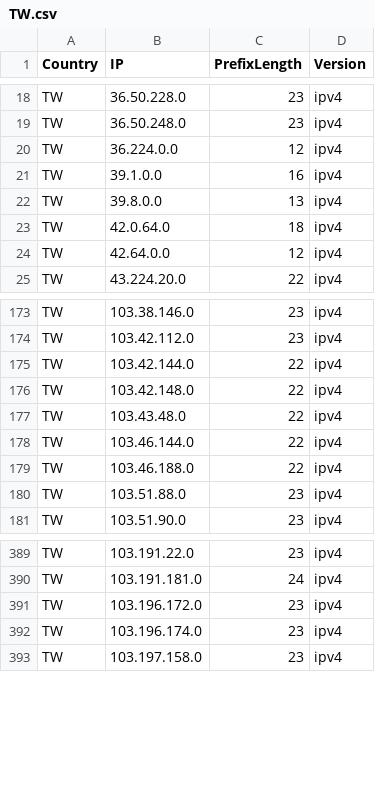
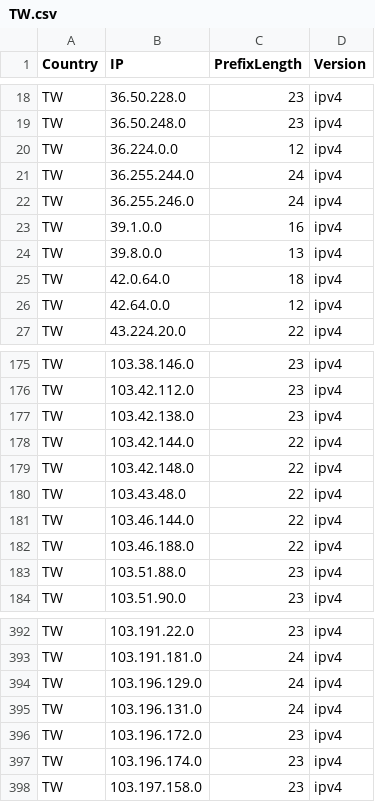
Before and after one commit to Palasito/Official-IANA-IP-blocks, a CSV file: CSV/IPV4/TW.csv, drawn as a sheet; only a part is shown, gaps mark what is left out.

Commit message:
updating sources and list

```diff
--- a/CSV/IPV4/TW.csv
+++ b/CSV/IPV4/TW.csv
@@ -20,2 +20,4 @@ TW,36.50.248.0,23,ipv4
 TW,36.224.0.0,12,ipv4
+TW,36.255.244.0,24,ipv4
+TW,36.255.246.0,24,ipv4
 TW,39.1.0.0,16,ipv4
@@ -174,2 +176,3 @@ TW,103.38.146.0,23,ipv4
 TW,103.42.112.0,23,ipv4
+TW,103.42.138.0,23,ipv4
 TW,103.42.144.0,22,ipv4
@@ -390,2 +393,4 @@ TW,103.191.22.0,23,ipv4
 TW,103.191.181.0,24,ipv4
+TW,103.196.129.0,24,ipv4
+TW,103.196.131.0,24,ipv4
 TW,103.196.172.0,23,ipv4
```
Also changed, not shown: CSV/IPV4/BD.csv, CSV/IPV4/ID.csv, 53 other files.
